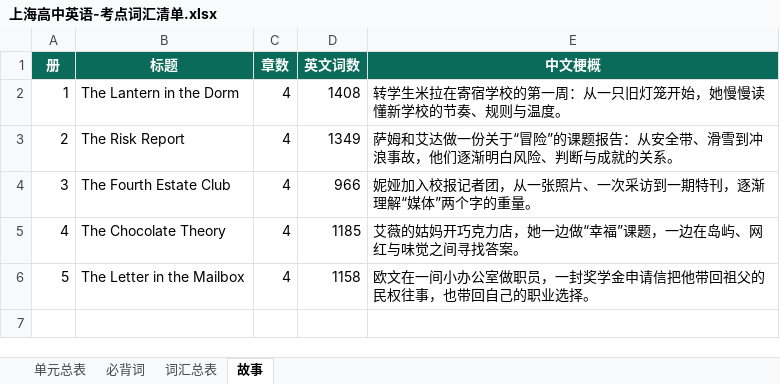
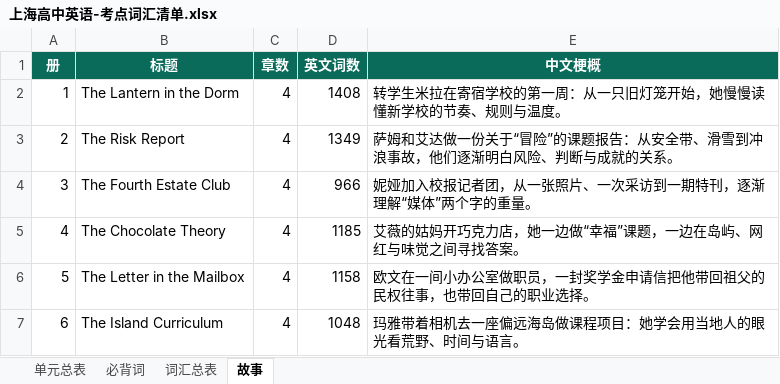
Before and after one commit to mojozhang/shanghai-secondary-knowledge-points, an Excel workbook: 高中/英语/输出/上海高中英语-考点词汇清单.xlsx, sheet 故事, drawn as a sheet; values as stored, in another font and other column widths than the file's, no borders; the diff names each change by its address in the sheet, - before the commit and + after, or states it on an @@ line.

Commit message:
高中英语：第 6 册故事完成（4 章，覆盖 237/237）
- The Island Curriculum：偏远海岛学校 / 博物馆失窃 / 身体形象 / 文字的力量
- story_check 支持 -er/-ion/-ment 等派生后缀匹配

```diff
--- a/高中/英语/输出/上海高中英语-考点词汇清单.xlsx (sheet 故事)
+++ b/高中/英语/输出/上海高中英语-考点词汇清单.xlsx (sheet 故事)
+row 7: 6 | The Island Curriculum | 4 | 1048 | 玛雅带着相机去一座偏远海岛做课程项目：她学会用当地人的眼光看荒野、时间与语言。
```
Also changed, not shown: 7 other files.
